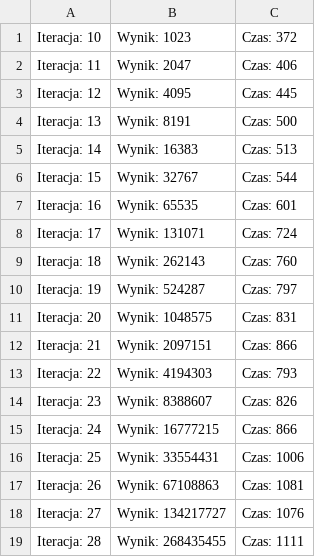
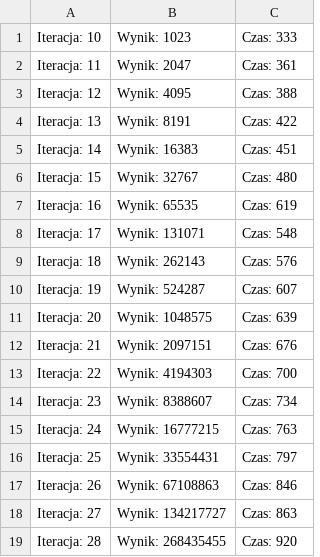
Before and after one commit to LinuxKyrios/ConsoleApp2, a CSV file: ConsoleApp2/bin/Release/net5.0/bin_pes_czas.csv, drawn as a sheet.

```diff
--- a/ConsoleApp2/bin/Release/net5.0/bin_pes_czas.csv
+++ b/ConsoleApp2/bin/Release/net5.0/bin_pes_czas.csv
@@ -1,19 +1,19 @@
-Iteracja: 10; Wynik: 1023; Czas: 372
-Iteracja: 11; Wynik: 2047; Czas: 406
-Iteracja: 12; Wynik: 4095; Czas: 445
-Iteracja: 13; Wynik: 8191; Czas: 500
-Iteracja: 14; Wynik: 16383; Czas: 513
-Iteracja: 15; Wynik: 32767; Czas: 544
-Iteracja: 16; Wynik: 65535; Czas: 601
-Iteracja: 17; Wynik: 131071; Czas: 724
-Iteracja: 18; Wynik: 262143; Czas: 760
-Iteracja: 19; Wynik: 524287; Czas: 797
-Iteracja: 20; Wynik: 1048575; Czas: 831
-Iteracja: 21; Wynik: 2097151; Czas: 866
-Iteracja: 22; Wynik: 4194303; Czas: 793
-Iteracja: 23; Wynik: 8388607; Czas: 826
-Iteracja: 24; Wynik: 16777215; Czas: 866
-Iteracja: 25; Wynik: 33554431; Czas: 1006
-Iteracja: 26; Wynik: 67108863; Czas: 1081
-Iteracja: 27; Wynik: 134217727; Czas: 1076
-Iteracja: 28; Wynik: 268435455; Czas: 1111
+Iteracja: 10; Wynik: 1023; Czas: 333
+Iteracja: 11; Wynik: 2047; Czas: 361
+Iteracja: 12; Wynik: 4095; Czas: 388
+Iteracja: 13; Wynik: 8191; Czas: 422
+Iteracja: 14; Wynik: 16383; Czas: 451
+Iteracja: 15; Wynik: 32767; Czas: 480
+Iteracja: 16; Wynik: 65535; Czas: 619
+Iteracja: 17; Wynik: 131071; Czas: 548
+Iteracja: 18; Wynik: 262143; Czas: 576
+Iteracja: 19; Wynik: 524287; Czas: 607
+Iteracja: 20; Wynik: 1048575; Czas: 639
+Iteracja: 21; Wynik: 2097151; Czas: 676
+Iteracja: 22; Wynik: 4194303; Czas: 700
+Iteracja: 23; Wynik: 8388607; Czas: 734
+Iteracja: 24; Wynik: 16777215; Czas: 763
+Iteracja: 25; Wynik: 33554431; Czas: 797
+Iteracja: 26; Wynik: 67108863; Czas: 846
+Iteracja: 27; Wynik: 134217727; Czas: 863
+Iteracja: 28; Wynik: 268435455; Czas: 920
```
Also changed, not shown: ConsoleApp2/bin/Release/net5.0/bin_avg.csv, ConsoleApp2/bin/Release/net5.0/lin_avg.csv, 8 other files.
